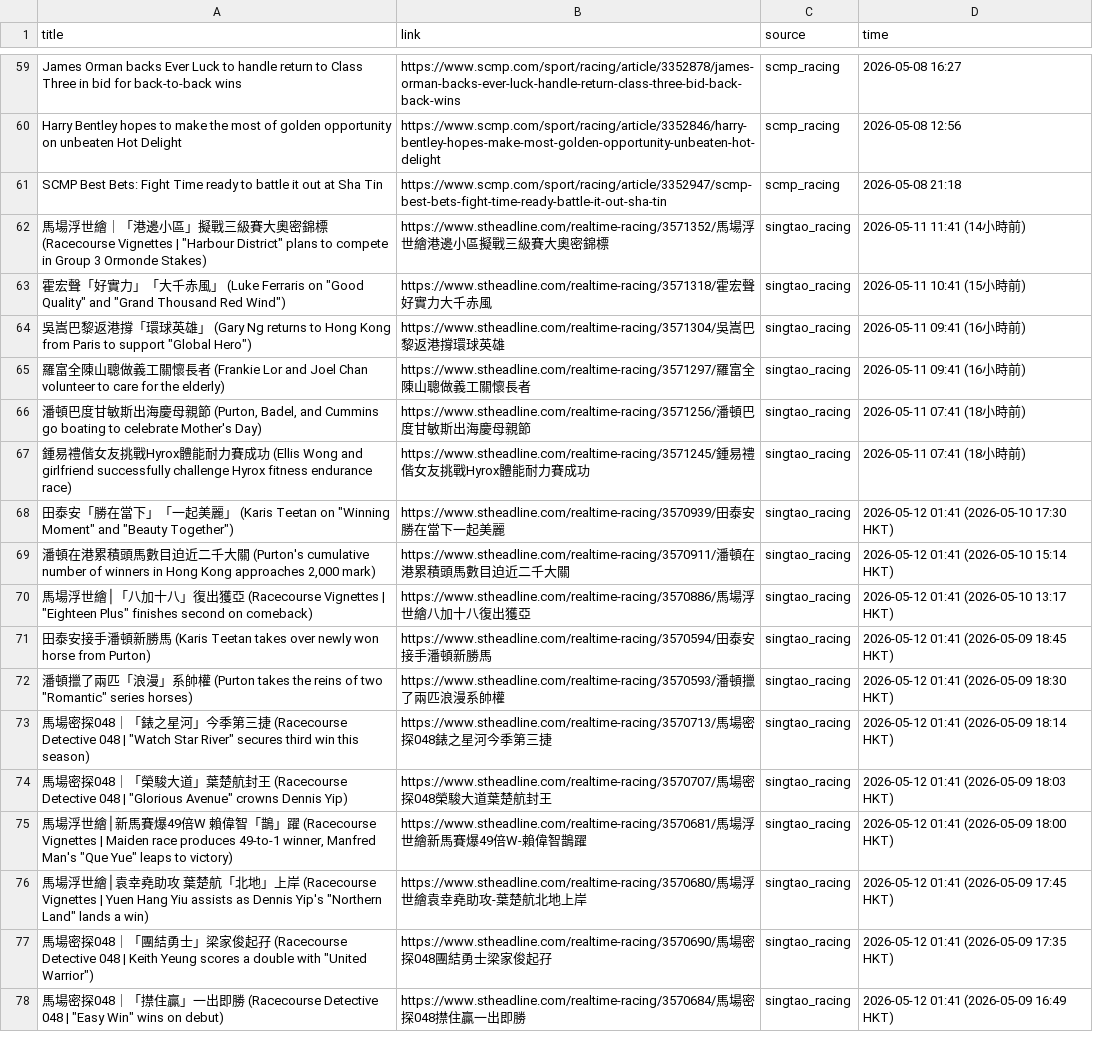
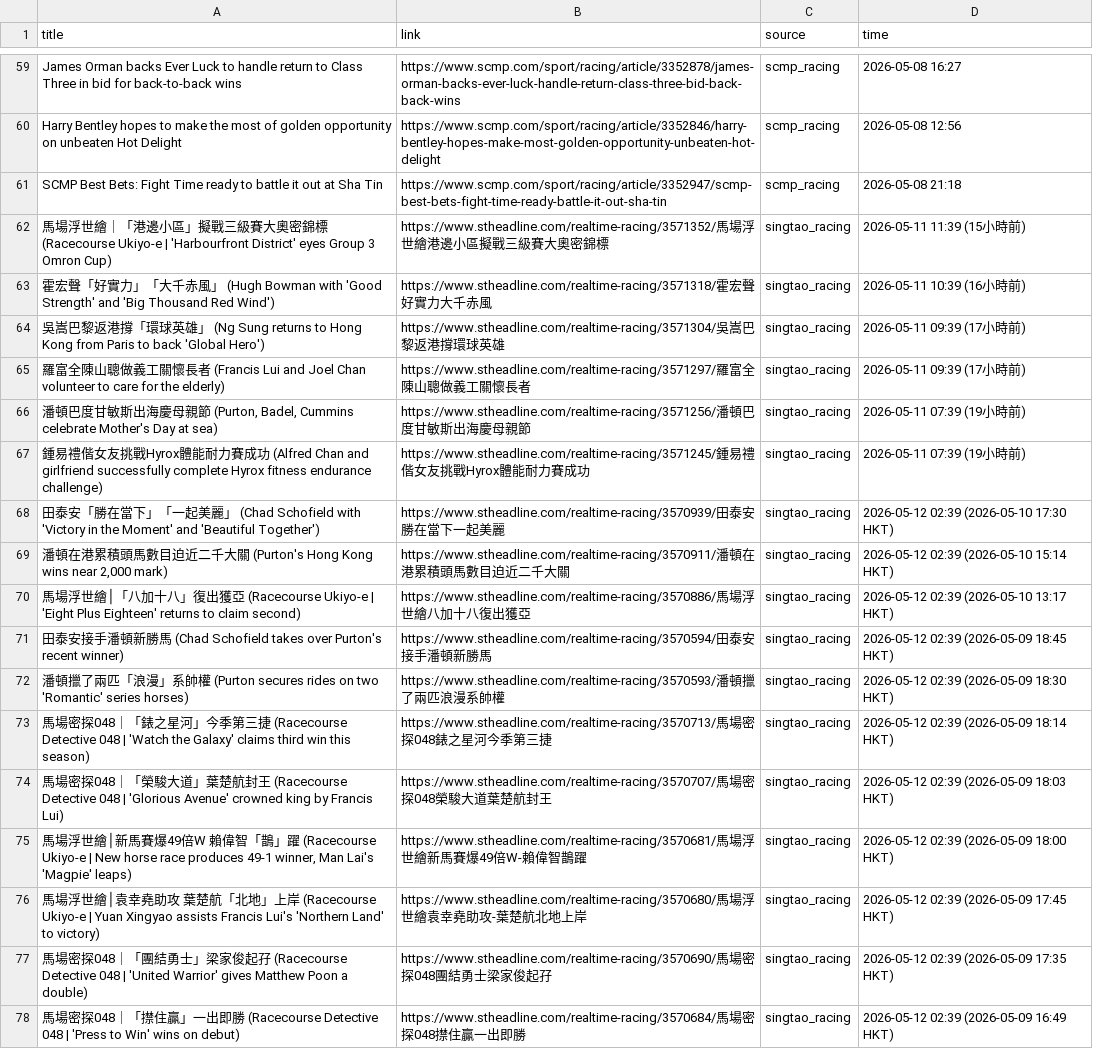
Before and after one commit to catarch0310/horse_racing_scraper, a CSV file: data/raw_news_20260512.csv, drawn as a sheet; only a part is shown, gaps mark what is left out; the diff covers the shown part only; the diff names each change by its address in the sheet, - before the commit and + after, or states it on an @@ line.

```diff
--- a/data/raw_news_20260512.csv
+++ b/data/raw_news_20260512.csv
-A62 (title): …(Racecourse Vignettes | "Harbour District" plans to compete in Group 3 Ormonde Stakes)
+A62 (title): …(Racecourse Ukiyo-e | 'Harbourfront District' eyes Group 3 Omron Cup)
-D62 (time): 2026-05-11 11:41 (14小時前)
+D62 (time): 2026-05-11 11:39 (15小時前)
-A63 (title): …」 (Luke Ferraris on "Good Quality" and "Grand Thousand Red Wind")
+A63 (title): …」 (Hugh Bowman with 'Good Strength' and 'Big Thousand Red Wind')
-D63 (time): 2026-05-11 10:41 (15小時前)
+D63 (time): 2026-05-11 10:39 (16小時前)
-A64 (title): …」 (Gary Ng returns to Hong Kong from Paris to support "Global Hero")
+A64 (title): …」 (Ng Sung returns to Hong Kong from Paris to back 'Global Hero')
-D64:D65 (time): 2026-05-11 09:41 (16小時前)
+D64:D65 (time): 2026-05-11 09:39 (17小時前)
-A65 (title): …者 (Frankie Lor and Joel…
+A65 (title): …者 (Francis Lui and Joel…
-A66 (title): …(Purton, Badel, and Cummins go boating to celebrate Mother's Day)
+A66 (title): …(Purton, Badel, Cummins celebrate Mother's Day at sea)
-D66:D67 (time): 2026-05-11 07:41 (18小時前)
+D66:D67 (time): 2026-05-11 07:39 (19小時前)
-A67 (title): …功 (Ellis Wong and girlfriend successfully challenge Hyrox fitness endurance race)
+A67 (title): …功 (Alfred Chan and girlfriend successfully complete Hyrox fitness endurance challenge)
-A68 (title): …」 (Karis Teetan on "Winning Moment" and "Beauty Together")
+A68 (title): …」 (Chad Schofield with 'Victory in the Moment' and 'Beautiful Together')
-D68 (time): 2026-05-12 01:41 (2026-05-10 17:30 HKT)
+D68 (time): 2026-05-12 02:39 (2026-05-10 17:30 HKT)
-A69 (title): …(Purton's cumulative number of winners in Hong Kong approaches 2,000 mark)
+A69 (title): …(Purton's Hong Kong wins near 2,000 mark)
-D69 (time): 2026-05-12 01:41 (2026-05-10 15:14 HKT)
+D69 (time): 2026-05-12 02:39 (2026-05-10 15:14 HKT)
-A70 (title): …(Racecourse Vignettes | "Eighteen Plus" finishes second on comeback)
+A70 (title): …(Racecourse Ukiyo-e | 'Eight Plus Eighteen' returns to claim second)
-D70 (time): 2026-05-12 01:41 (2026-05-10 13:17 HKT)
+D70 (time): 2026-05-12 02:39 (2026-05-10 13:17 HKT)
-A71 (title): …馬 (Karis Teetan takes over newly won horse from Purton)
+A71 (title): …馬 (Chad Schofield takes over Purton's recent winner)
-D71 (time): 2026-05-12 01:41 (2026-05-09 18:45 HKT)
+D71 (time): 2026-05-12 02:39 (2026-05-09 18:45 HKT)
-A72 (title): …(Purton takes the reins of two "Romantic" series horses)
+A72 (title): …(Purton secures rides on two 'Romantic' series horses)
-D72 (time): 2026-05-12 01:41 (2026-05-09 18:30 HKT)
+D72 (time): 2026-05-12 02:39 (2026-05-09 18:30 HKT)
-A73 (title): …048 | "Watch Star River" secures third win…
+A73 (title): …048 | 'Watch the Galaxy' claims third win…
-D73 (time): 2026-05-12 01:41 (2026-05-09 18:14 HKT)
+D73 (time): 2026-05-12 02:39 (2026-05-09 18:14 HKT)
-A74 (title): …048 | "Glorious Avenue" crowns Dennis Yip)
+A74 (title): …048 | 'Glorious Avenue' crowned king by Francis Lui)
-D74 (time): 2026-05-12 01:41 (2026-05-09 18:03 HKT)
+D74 (time): 2026-05-12 02:39 (2026-05-09 18:03 HKT)
-A75 (title): …(Racecourse Vignettes | Maiden race produces 49-to-1 winner, Manfred Man's "Que Yue" leaps to victory)
+A75 (title): …(Racecourse Ukiyo-e | New horse race produces 49-1 winner, Man Lai's 'Magpie' leaps)
-D75 (time): 2026-05-12 01:41 (2026-05-09 18:00 HKT)
+D75 (time): 2026-05-12 02:39 (2026-05-09 18:00 HKT)
-A76 (title): …(Racecourse Vignettes | Yuen Hang Yiu assists as Dennis Yip's "Northern Land" lands a win)
+A76 (title): …(Racecourse Ukiyo-e | Yuan Xingyao assists Francis Lui's 'Northern Land' to victory)
-D76 (time): 2026-05-12 01:41 (2026-05-09 17:45 HKT)
+D76 (time): 2026-05-12 02:39 (2026-05-09 17:45 HKT)
-A77 (title): …048 | Keith Yeung scores a double with "United Warrior")
+A77 (title): …048 | 'United Warrior' gives Matthew Poon a double)
-D77 (time): 2026-05-12 01:41 (2026-05-09 17:35 HKT)
+D77 (time): 2026-05-12 02:39 (2026-05-09 17:35 HKT)
-A78 (title): …048 | "Easy Win" wins on…
+A78 (title): …048 | 'Press to Win' wins on…
-D78 (time): 2026-05-12 01:41 (2026-05-09 16:49 HKT)
+D78 (time): 2026-05-12 02:39 (2026-05-09 16:49 HKT)
```
Also changed, not shown: 2 added rows, 1 removed row and 76 edited cells elsewhere in this file, 1 other file.
